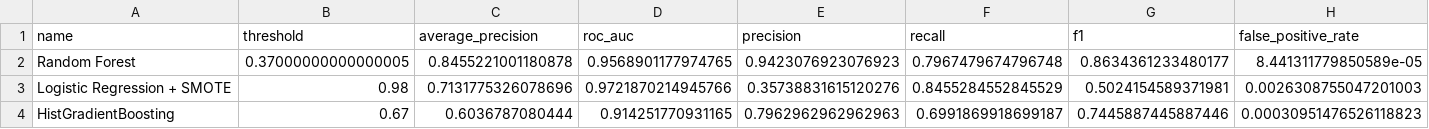
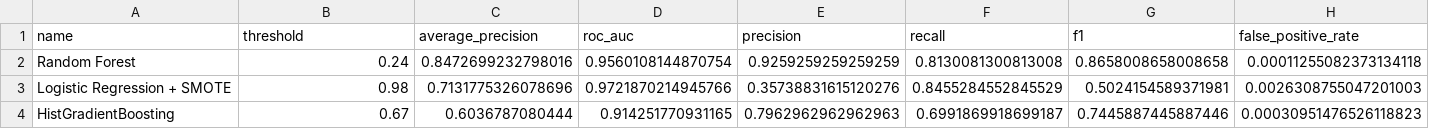
Before and after one commit to Bahaeddinesaim/FraudDetect, a CSV file: models/model_metrics.csv, drawn as a sheet.

Commit message:
Improve ML notebook and retrain fraud model

```diff
--- a/models/model_metrics.csv
+++ b/models/model_metrics.csv
@@ -1,3 +1,3 @@
 name,threshold,average_precision,roc_auc,precision,recall,f1,false_positive_rate
-Random Forest,0.37000000000000005,0.8455221001180878,0.9568901177974765,0.9423076923076923,0.7967479674796748,0.8634361233480177,8.441311779850589e-05
+Random Forest,0.24,0.8472699232798016,0.9560108144870754,0.9259259259259259,0.8130081300813008,0.8658008658008658,0.00011255082373134118
 Logistic Regression + SMOTE,0.98,0.7131775326078696,0.9721870214945766,0.35738831615120276,0.8455284552845529,0.5024154589371981,0.0026308755047201003
```
Also changed, not shown: 5 other files.
